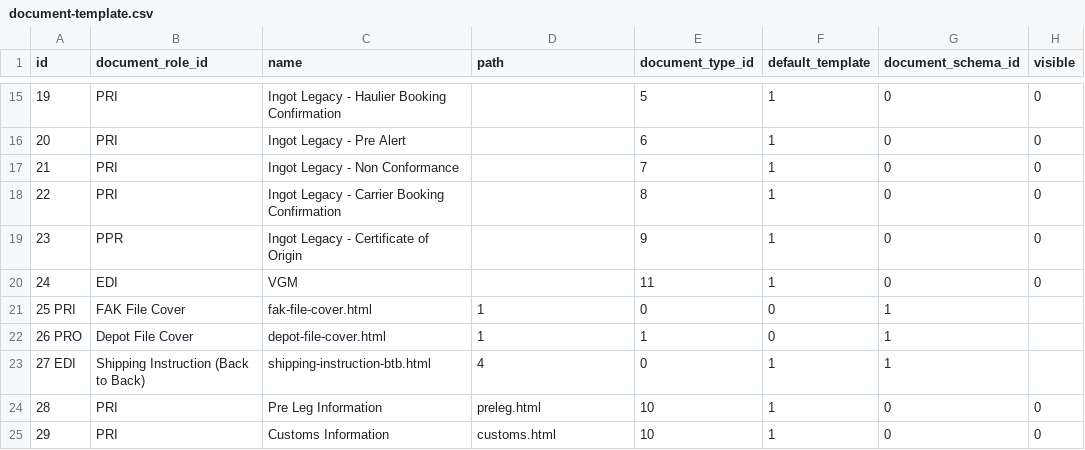
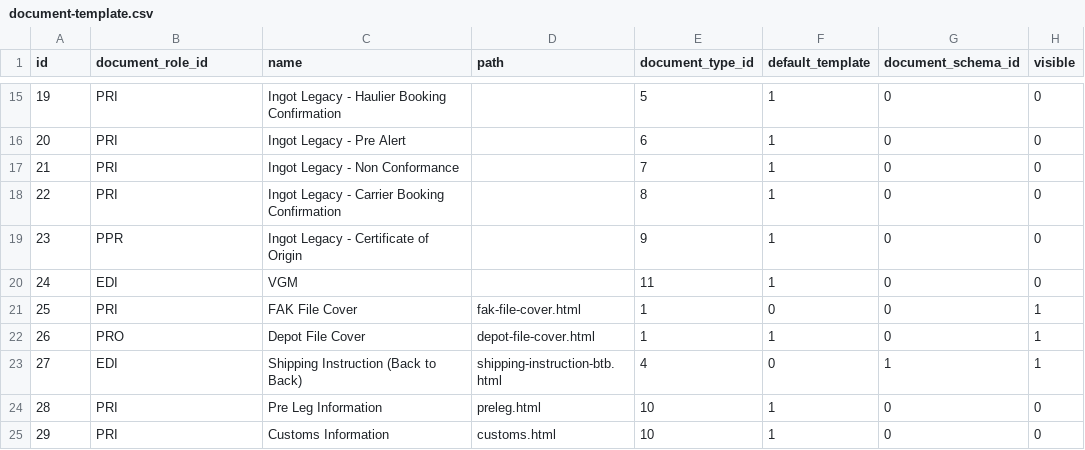
Before and after one commit to warrantgroup/fixtures, a CSV file: data/document-template.csv, drawn as a sheet; only a part is shown, gaps mark what is left out.

Commit message:
Update document-template.csv

```diff
--- a/data/document-template.csv
+++ b/data/document-template.csv
@@ -20,5 +20,5 @@ id,document_role_id,name,path,document_type_id,default_template,document_schema_
 24,EDI,"VGM",,11,1,0,0
-25 PRI,"FAK File Cover","fak-file-cover.html",1,0,0,1
-26 PRO,"Depot File Cover","depot-file-cover.html",1,1,0,1
-27 EDI,"Shipping Instruction (Back to Back)","shipping-instruction-btb.html",4,0,1,1
+25, PRI,"FAK File Cover","fak-file-cover.html",1,0,0,1
+26, PRO,"Depot File Cover","depot-file-cover.html",1,1,0,1
+27, EDI,"Shipping Instruction (Back to Back)","shipping-instruction-btb.html",4,0,1,1
 28,PRI,"Pre Leg Information","preleg.html",10,1,0,0
```
